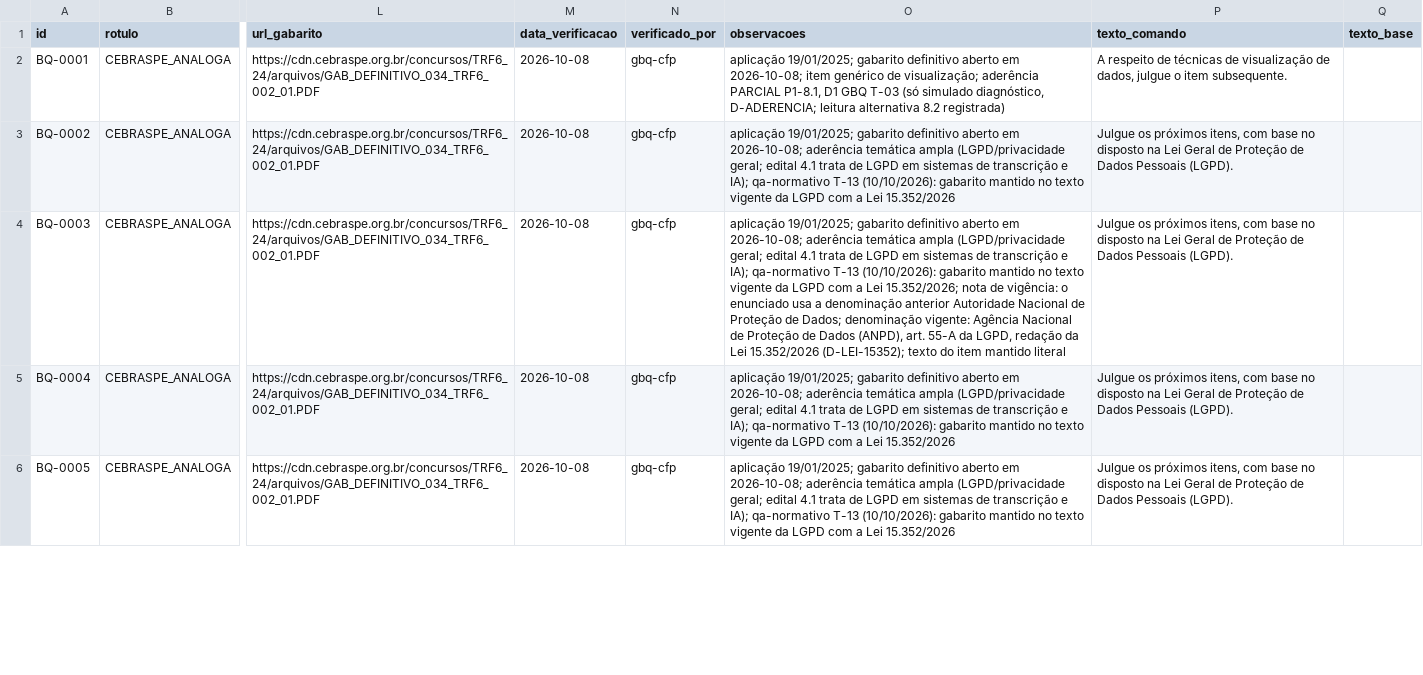
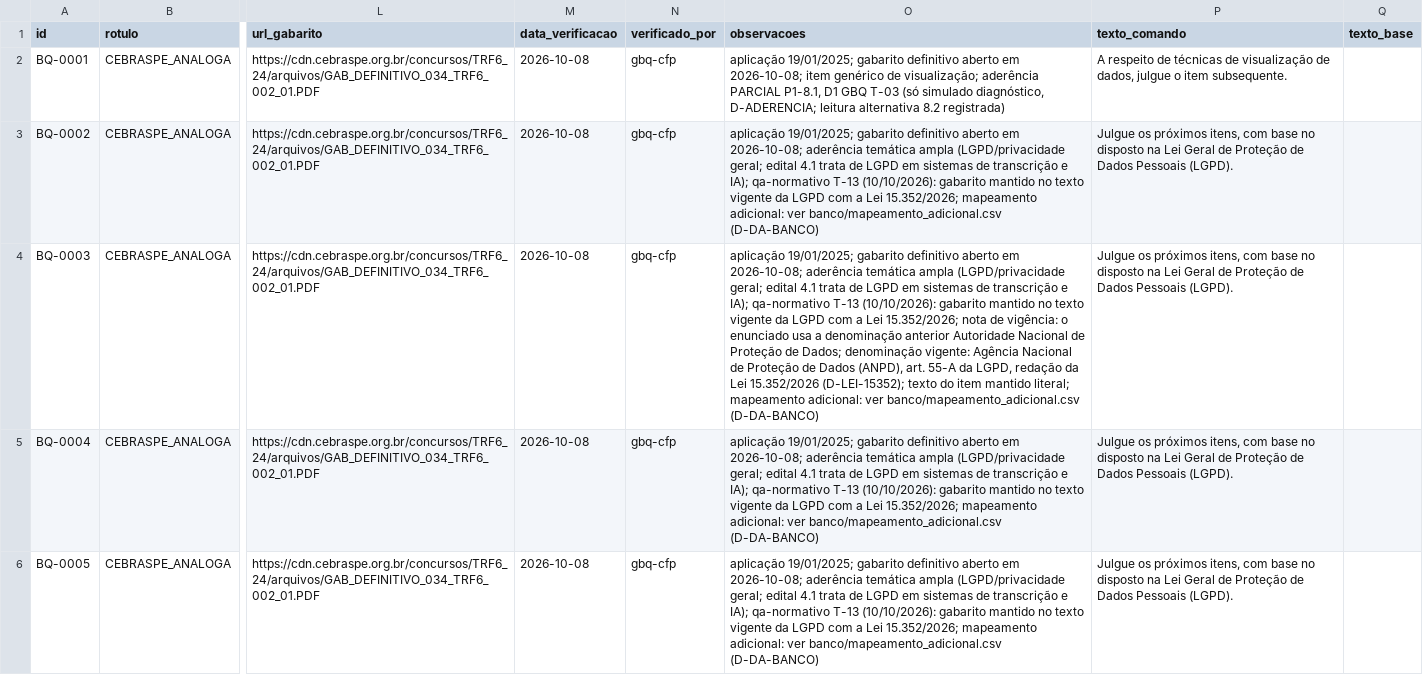
Before and after one commit to feliperibeiromatos-create/felipeRM, a CSV file: banco/banco.csv, drawn as a sheet; only a part is shown, gaps mark what is left out; the diff covers the shown part only; the diff names each change by its address in the sheet, - before the commit and + after, or states it on an @@ line.

```diff
--- a/banco/banco.csv
+++ b/banco/banco.csv
-O3 (observacoes): …a Lei 15.352/2026
+O3 (observacoes): …a Lei 15.352/2026; mapeamento adicional: ver banco/mapeamento_adicional.csv (D-DA-BANCO)
-O4 (observacoes): …item mantido literal
+O4 (observacoes): …item mantido literal; mapeamento adicional: ver banco/mapeamento_adicional.csv (D-DA-BANCO)
-O5:O6 (observacoes): …a Lei 15.352/2026
+O5:O6 (observacoes): …a Lei 15.352/2026; mapeamento adicional: ver banco/mapeamento_adicional.csv (D-DA-BANCO)
```
Also changed, not shown: 16 edited cells elsewhere in this file, 28 other files.
